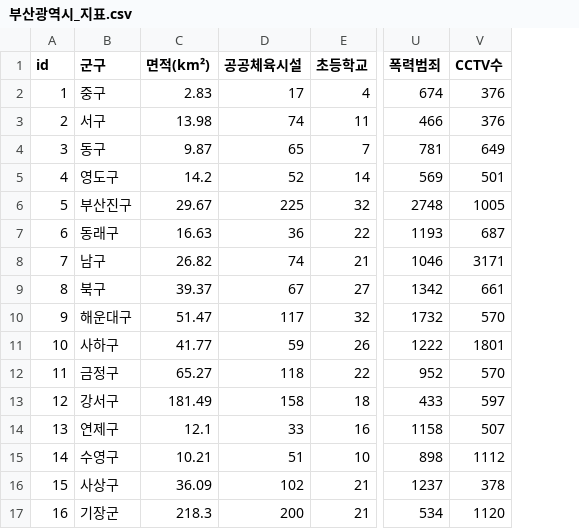
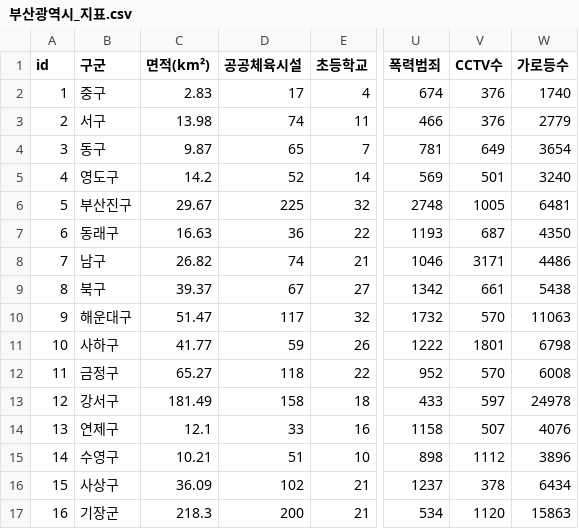
Before and after one commit to duck-b/ai_bigdata, a CSV file: PROJECT/부산광역시_지표.csv, drawn as a sheet; only a part is shown, gaps mark what is left out; the diff names each change by its address in the sheet, - before the commit and + after, or states it on an @@ line.

Commit message:
2022.01.18 PROJECT

```diff
--- a/PROJECT/부산광역시_지표.csv
+++ b/PROJECT/부산광역시_지표.csv
+column W (가로등수), rows 2-17: 1740 | 2779 | 3654 | 3240 | 6481 | 4350 | 4486 | 5438 | 11063 | 6798 | 6008 | 24978 | 4076 | 3896 | 6434 | 15863
-B1: 군구
+B1: 구군
```
Also changed, not shown: 4 other files.
